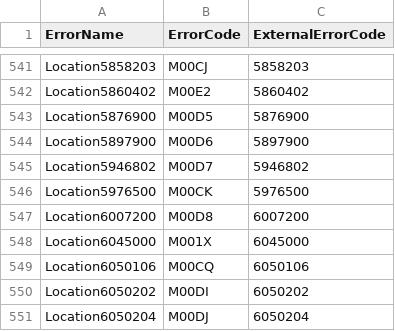
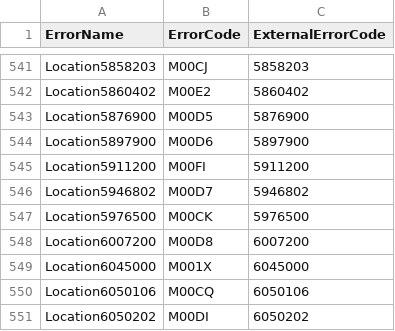
Before and after one commit to guanzhousongmicrosoft/documentdb, a CSV file: pg_documentdb_gw/include/all_error_mappings_oss_generated.csv, drawn as a sheet; only a part is shown, gaps mark what is left out; the shorter side is filled out with more unchanged rows; the diff names each change by its address in the sheet, - before the commit and + after, or states it on an @@ line.

Commit message:
Merged PR 2244716: [compat] 243 pymongo + 2 js test fixes with using correct error codes
### Does this PR have any customer impact?

### Type (Feature, Refactoring, Bugfix, DevOps, Testing, Perf, etc)

### Does it involve schema level changes? (Table, Column, Index, UDF, etc level changes)

### Are you introducing any new config? If yes, do you have tests with and without them being set?

### ChangeLog (Refer [Template](../oss/CHANGELOG.md))

### Description
[compat] 650 pymongo test fixes with using correct error codes

Signed-off-by: Guanzhou Song <guanzhousong@microsoft.com>
Signed-off-by: Parag Jain <paragjain@microsoft.com>

```diff
--- a/pg_documentdb_gw/include/all_error_mappings_oss_generated.csv
+++ b/pg_documentdb_gw/include/all_error_mappings_oss_generated.csv
+row 545: Location5911200 | M00FI | 5911200
```
Also changed, not shown: documentdb_errors.csv, error_mappings.csv, 7 other files.
